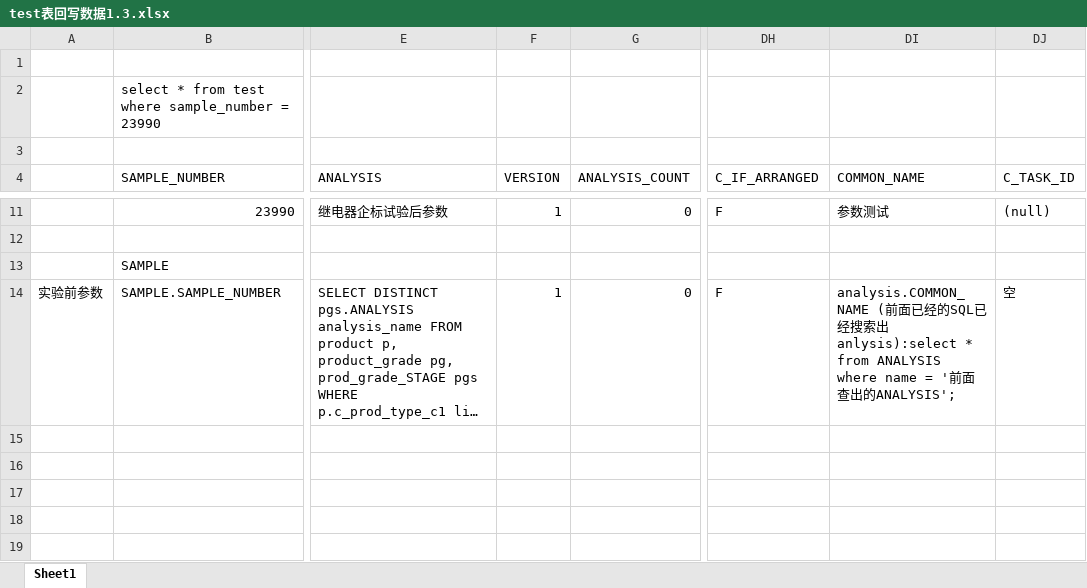
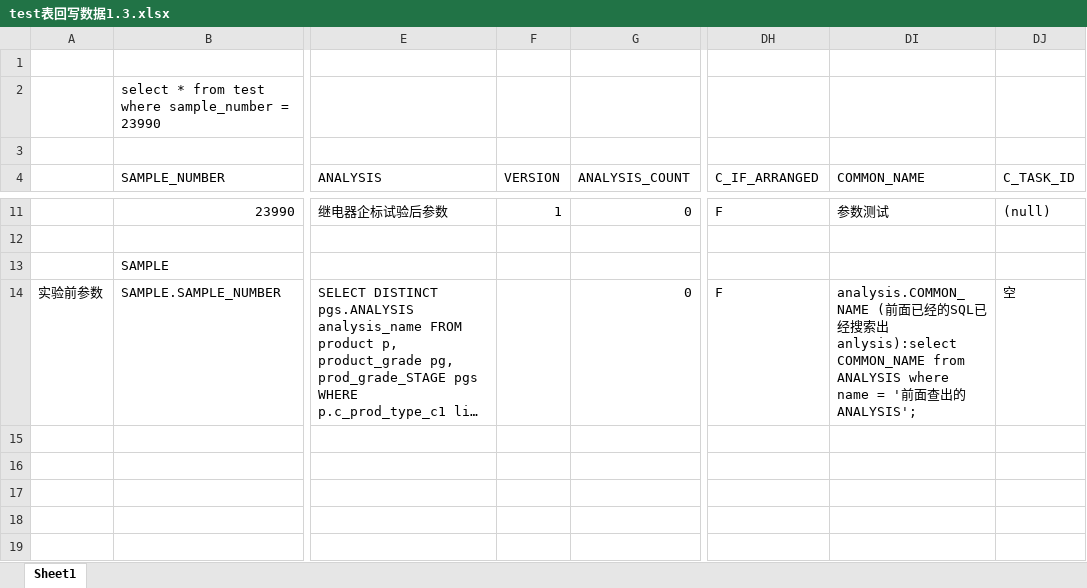
Before and after one commit to sunshaoxuan/LimsWeb, an Excel workbook: doc/test表回写数据1.3.xlsx, sheet Sheet1, drawn as a sheet; only a part is shown, gaps mark what is left out; long unchanged cells end in …; values as stored, in another font and other column widths than the file's, no cell formats; charts and pictures not drawn; the diff names each change by its address in the sheet, - before the commit and + after, or states it on an @@ line.

```diff
--- a/doc/test表回写数据1.3.xlsx (sheet Sheet1)
+++ b/doc/test表回写数据1.3.xlsx (sheet Sheet1)
-F14 (VERSION): 1
+F14 (VERSION): (empty)
-DI14 (COMMON_NAME): …出anlysis):select * from ANALYSIS…
+DI14 (COMMON_NAME): …出anlysis):select COMMON_NAME from ANALYSIS…
```
Also changed, not shown: cell formats, charts or pictures, 3 other files.
